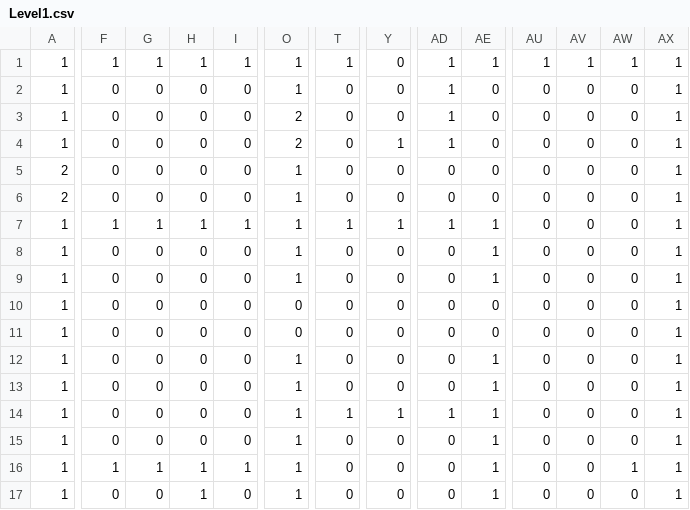
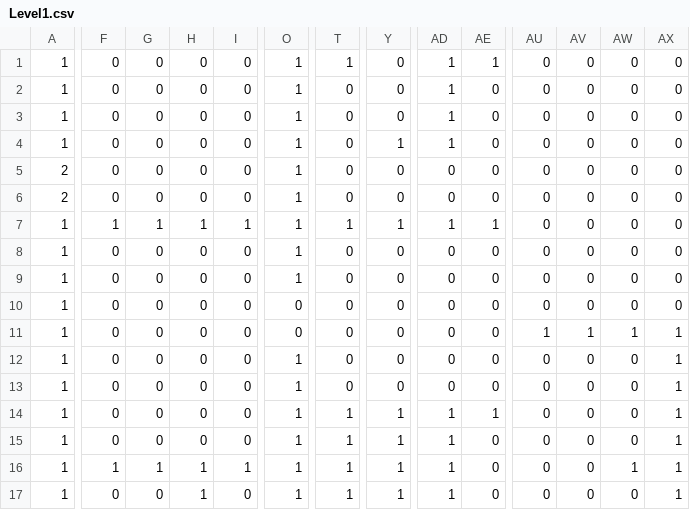
Before and after one commit to BottleGnomes/RogueLike-game, a CSV file: Content/Level1.csv, drawn as a sheet; only a part is shown, gaps mark what is left out; the diff covers the shown part only; the diff names each change by its address in the sheet, - before the commit and + after, or states it on an @@ line.

```diff
--- a/Content/Level1.csv
+++ b/Content/Level1.csv
-F1: 1
+F1: 0
-G1: 1
+G1: 0
-H1: 1
+H1: 0
-I1: 1
+I1: 0
-AU1: 1
+AU1: 0
-AV1: 1
+AV1: 0
-AW1: 1
+AW1: 0
-AX1:AX10: 1
+AX1:AX10: 0
-O3:O4: 2
+O3:O4: 1
-AE8:AE9: 1
+AE8:AE9: 0
-AU11: 0
+AU11: 1
-AV11: 0
+AV11: 1
-AW11: 0
+AW11: 1
-AE12:AE13: 1
+AE12:AE13: 0
-T15:T17: 0
+T15:T17: 1
-Y15:Y17: 0
+Y15:Y17: 1
-AD15:AD17: 0
+AD15:AD17: 1
-AE15:AE17: 1
+AE15:AE17: 0
```
Also changed, not shown: 24 edited cells elsewhere in this file, bin/Windows/Debug/Content/Level1.csv, 28 other files.
